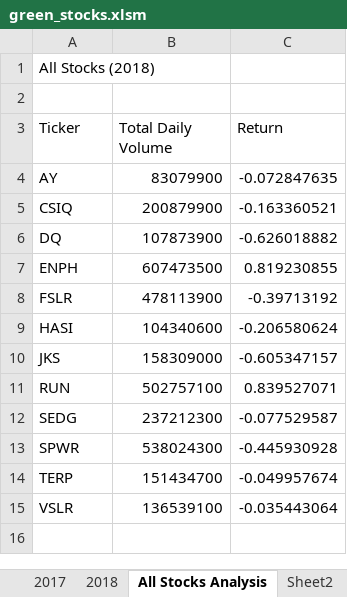
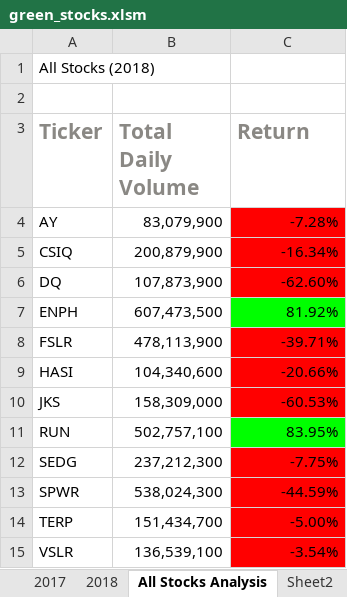
Before and after one commit to rmckinno/Stock-Analysis, an Excel workbook: green_stocks.xlsm, sheet All Stocks Analysis, drawn as a sheet; values as stored, in another font and other column widths than the file's, no borders; charts and pictures not drawn; the diff names each change by its address in the sheet, - before the commit and + after, or states it on an @@ line.

```diff
--- a/green_stocks.xlsm (sheet All Stocks Analysis)
+++ b/green_stocks.xlsm (sheet All Stocks Analysis)
@@ A3:C3 bold: off → on, text colour: black → #8A8884, text size: larger @@
-B4 (Total Daily Volume): 83079900
+B4 (Total Daily Volume): 83,079,900
-C4 (Return): -0.072847635
+C4 (Return): -7.28%
-C4:C6 fill: none
+C4:C6 fill: #FF0000
-B5 (Total Daily Volume): 200879900
+B5 (Total Daily Volume): 200,879,900
-C5 (Return): -0.163360521
+C5 (Return): -16.34%
-B6 (Total Daily Volume): 107873900
+B6 (Total Daily Volume): 107,873,900
-C6 (Return): -0.626018882
+C6 (Return): -62.60%
-B7 (Total Daily Volume): 607473500
+B7 (Total Daily Volume): 607,473,500
-C7 (Return): 0.819230855
+C7 (Return): 81.92%
-C7 fill: none
+C7 fill: #00FF00
-B8 (Total Daily Volume): 478113900
+B8 (Total Daily Volume): 478,113,900
-C8 (Return): -0.39713192
+C8 (Return): -39.71%
-C8:C10 fill: none
+C8:C10 fill: #FF0000
-B9 (Total Daily Volume): 104340600
+B9 (Total Daily Volume): 104,340,600
-C9 (Return): -0.206580624
+C9 (Return): -20.66%
-B10 (Total Daily Volume): 158309000
+B10 (Total Daily Volume): 158,309,000
-C10 (Return): -0.605347157
+C10 (Return): -60.53%
-B11 (Total Daily Volume): 502757100
+B11 (Total Daily Volume): 502,757,100
-C11 (Return): 0.839527071
+C11 (Return): 83.95%
-C11 fill: none
+C11 fill: #00FF00
-B12 (Total Daily Volume): 237212300
+B12 (Total Daily Volume): 237,212,300
-C12 (Return): -0.077529587
+C12 (Return): -7.75%
-C12:C15 fill: none
+C12:C15 fill: #FF0000
-B13 (Total Daily Volume): 538024300
+B13 (Total Daily Volume): 538,024,300
-C13 (Return): -0.445930928
+C13 (Return): -44.59%
-B14 (Total Daily Volume): 151434700
+B14 (Total Daily Volume): 151,434,700
-C14 (Return): -0.049957674
+C14 (Return): -5.00%
-B15 (Total Daily Volume): 136539100
+B15 (Total Daily Volume): 136,539,100
-C15 (Return): -0.035443064
+C15 (Return): -3.54%
```
